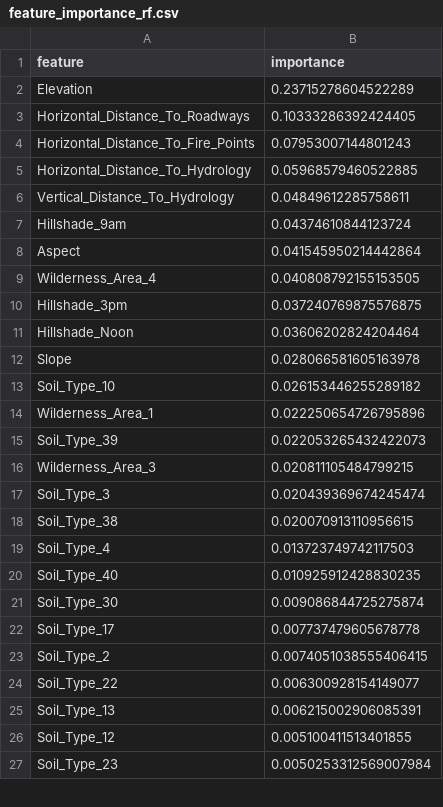
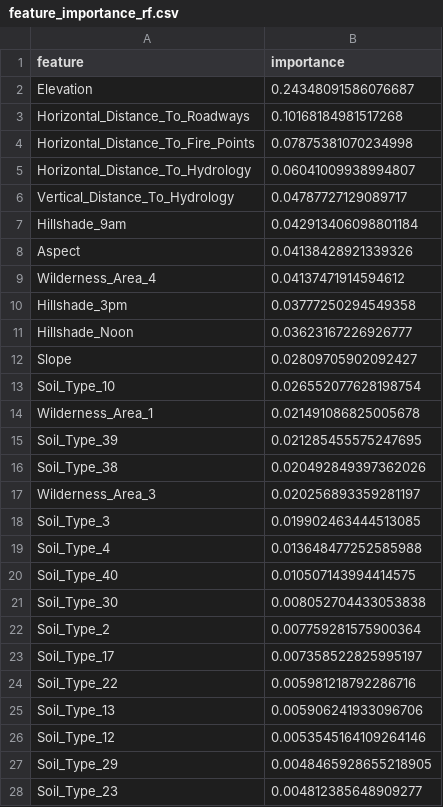
Before and after one commit to zdu881/dsaa2011GProj, a CSV file: outputs/feature_importance_rf.csv, drawn as a sheet; only a part is shown; the diff covers the shown part only.

```diff
--- a/outputs/feature_importance_rf.csv
+++ b/outputs/feature_importance_rf.csv
@@ -1,27 +1,28 @@
 feature,importance
-Elevation,0.23715278604522289
-Horizontal_Distance_To_Roadways,0.10333286392424405
-Horizontal_Distance_To_Fire_Points,0.07953007144801243
-Horizontal_Distance_To_Hydrology,0.05968579460522885
-Vertical_Distance_To_Hydrology,0.04849612285758611
-Hillshade_9am,0.04374610844123724
-Aspect,0.041545950214442864
-Wilderness_Area_4,0.040808792155153505
-Hillshade_3pm,0.037240769875576875
-Hillshade_Noon,0.03606202824204464
-Slope,0.028066581605163978
-Soil_Type_10,0.026153446255289182
-Wilderness_Area_1,0.022250654726795896
-Soil_Type_39,0.022053265432422073
-Wilderness_Area_3,0.020811105484799215
-Soil_Type_3,0.020439369674245474
-Soil_Type_38,0.020070913110956615
-Soil_Type_4,0.013723749742117503
-Soil_Type_40,0.010925912428830235
-Soil_Type_30,0.009086844725275874
-Soil_Type_17,0.007737479605678778
-Soil_Type_2,0.0074051038555406415
-Soil_Type_22,0.006300928154149077
-Soil_Type_13,0.006215002906085391
-Soil_Type_12,0.005100411513401855
-Soil_Type_23,0.0050253312569007984
+Elevation,0.24348091586076687
+Horizontal_Distance_To_Roadways,0.10168184981517268
+Horizontal_Distance_To_Fire_Points,0.07875381070234998
+Horizontal_Distance_To_Hydrology,0.06041009938994807
+Vertical_Distance_To_Hydrology,0.04787727129089717
+Hillshade_9am,0.042913406098801184
+Aspect,0.04138428921339326
+Wilderness_Area_4,0.04137471914594612
+Hillshade_3pm,0.03777250294549358
+Hillshade_Noon,0.03623167226926777
+Slope,0.02809705902092427
+Soil_Type_10,0.026552077628198754
+Wilderness_Area_1,0.021491086825005678
+Soil_Type_39,0.021285455575247695
+Soil_Type_38,0.020492849397362026
+Wilderness_Area_3,0.020256893359281197
+Soil_Type_3,0.019902463444513085
+Soil_Type_4,0.013648477252585988
+Soil_Type_40,0.010507143994414575
+Soil_Type_30,0.008052704433053838
+Soil_Type_2,0.007759281575900364
+Soil_Type_17,0.007358522825995197
+Soil_Type_22,0.005981218792286716
+Soil_Type_13,0.005906241933096706
+Soil_Type_12,0.0053545164109264146
+Soil_Type_29,0.0048465928655218905
+Soil_Type_23,0.004812385648909277
```
Also changed, not shown: 2 added rows, 3 removed rows and 25 edited cells elsewhere in this file, outputs/continuous_feature_summary.csv, outputs/exploration_results.csv, 34 other files.
